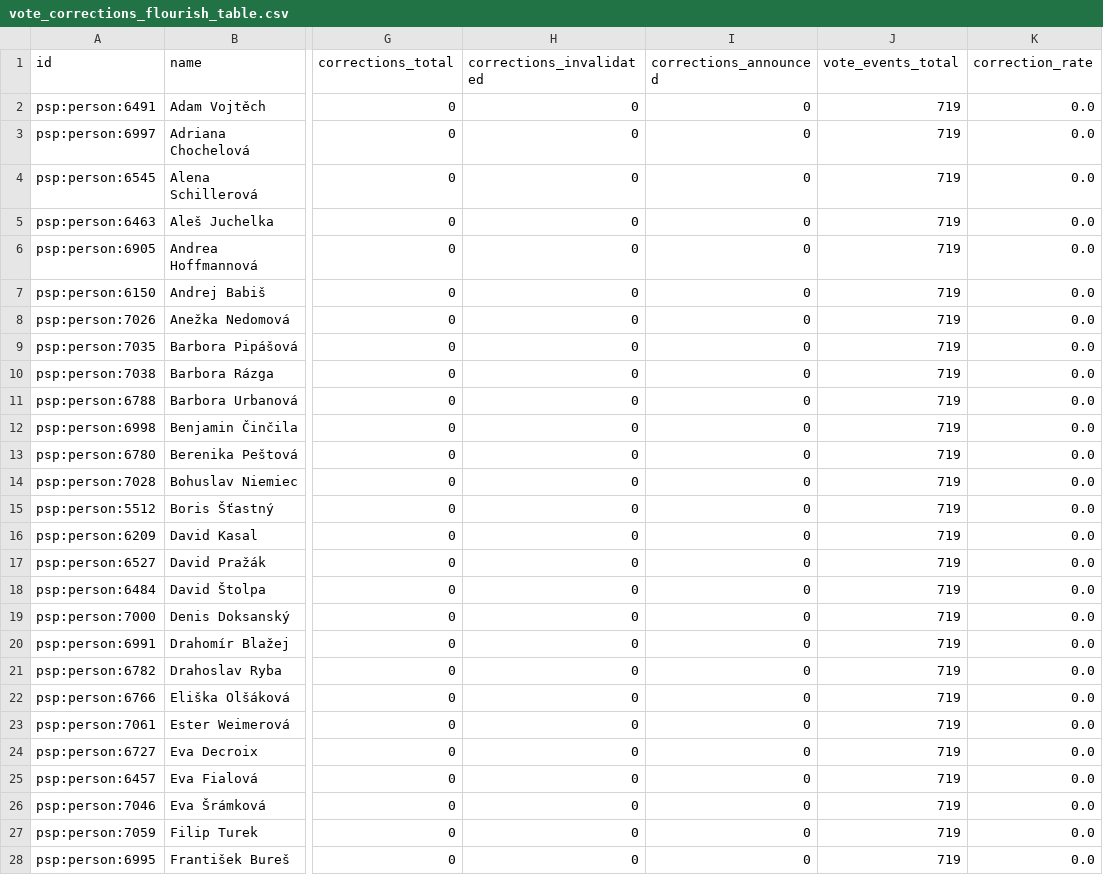
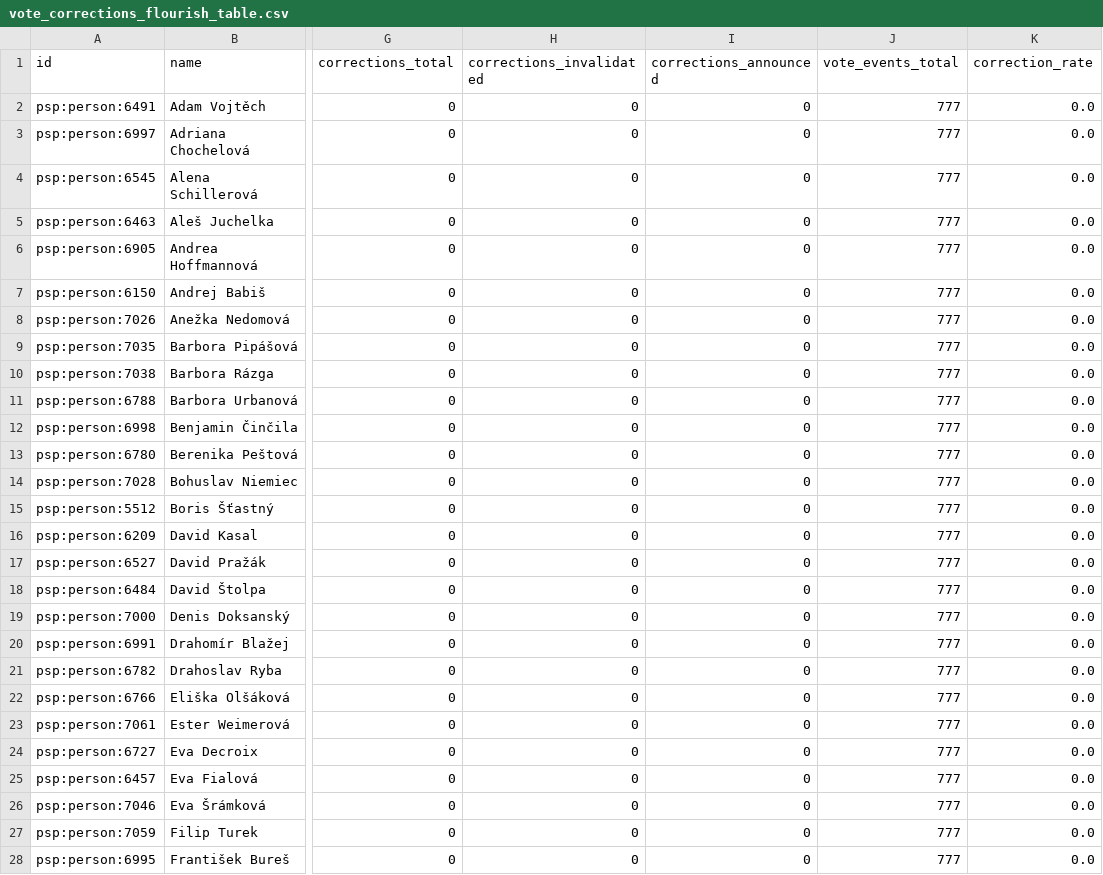
Before and after one commit to michalskop/cz-psp-data-2025-202x, a CSV file: analyses/vote-corrections/outputs/vote_corrections_flourish_table.csv, drawn as a sheet; only a part is shown, gaps mark what is left out; the diff covers the shown part only; the diff names each change by its address in the sheet, - before the commit and + after, or states it on an @@ line.

```diff
--- a/analyses/vote-corrections/outputs/vote_corrections_flourish_table.csv
+++ b/analyses/vote-corrections/outputs/vote_corrections_flourish_table.csv
-J2:J28 (vote_events_total): 719
+J2:J28 (vote_events_total): 777
```
Also changed, not shown: 173 edited cells elsewhere in this file, analyses/attendance/outputs/attendance_flourish_table.csv, analyses/govity/outputs/govity_flourish_table.csv, 15 other files.
